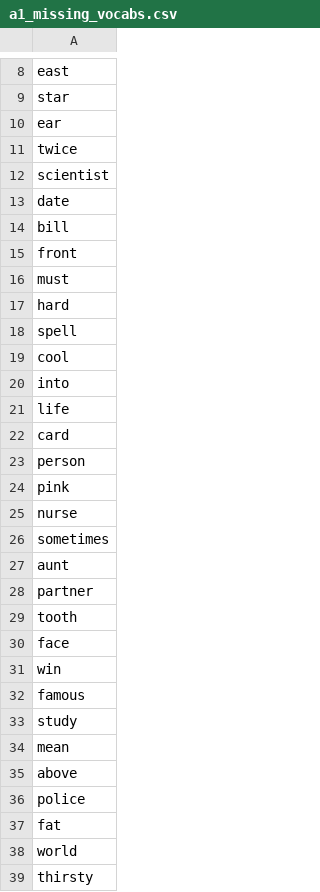
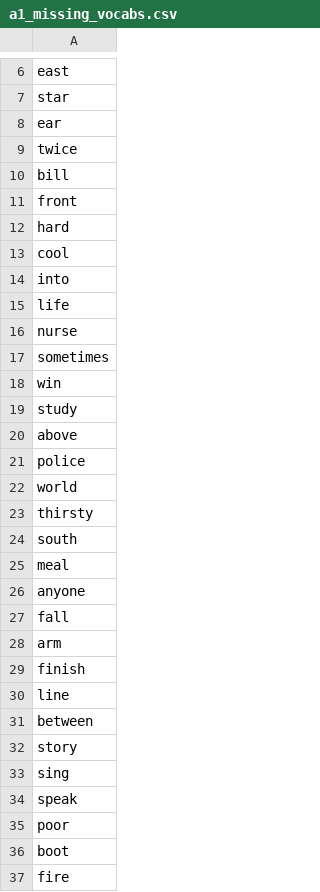
Before and after one commit to mohsenShakiba/Learnup-Data, a CSV file: lessons/a1_missing_vocabs.csv, drawn as a sheet; only a part is shown, gaps mark what is left out; the shorter side is filled out with more unchanged rows; the diff covers the shown part only.

```diff
--- a/lessons/a1_missing_vocabs.csv
+++ b/lessons/a1_missing_vocabs.csv
@@ -11,9 +9,5 @@ ear
 twice
-scientist
-date
 bill
 front
-must
 hard
-spell
 cool
@@ -21,18 +15,8 @@ into
 life
-card
-person
-pink
 nurse
 sometimes
-aunt
-partner
-tooth
-face
 win
-famous
 study
-mean
 above
 police
-fat
 world
```
Also changed, not shown: 25 removed rows elsewhere in this file, lessons/a1_used_vocabs.csv, 4 other files.
